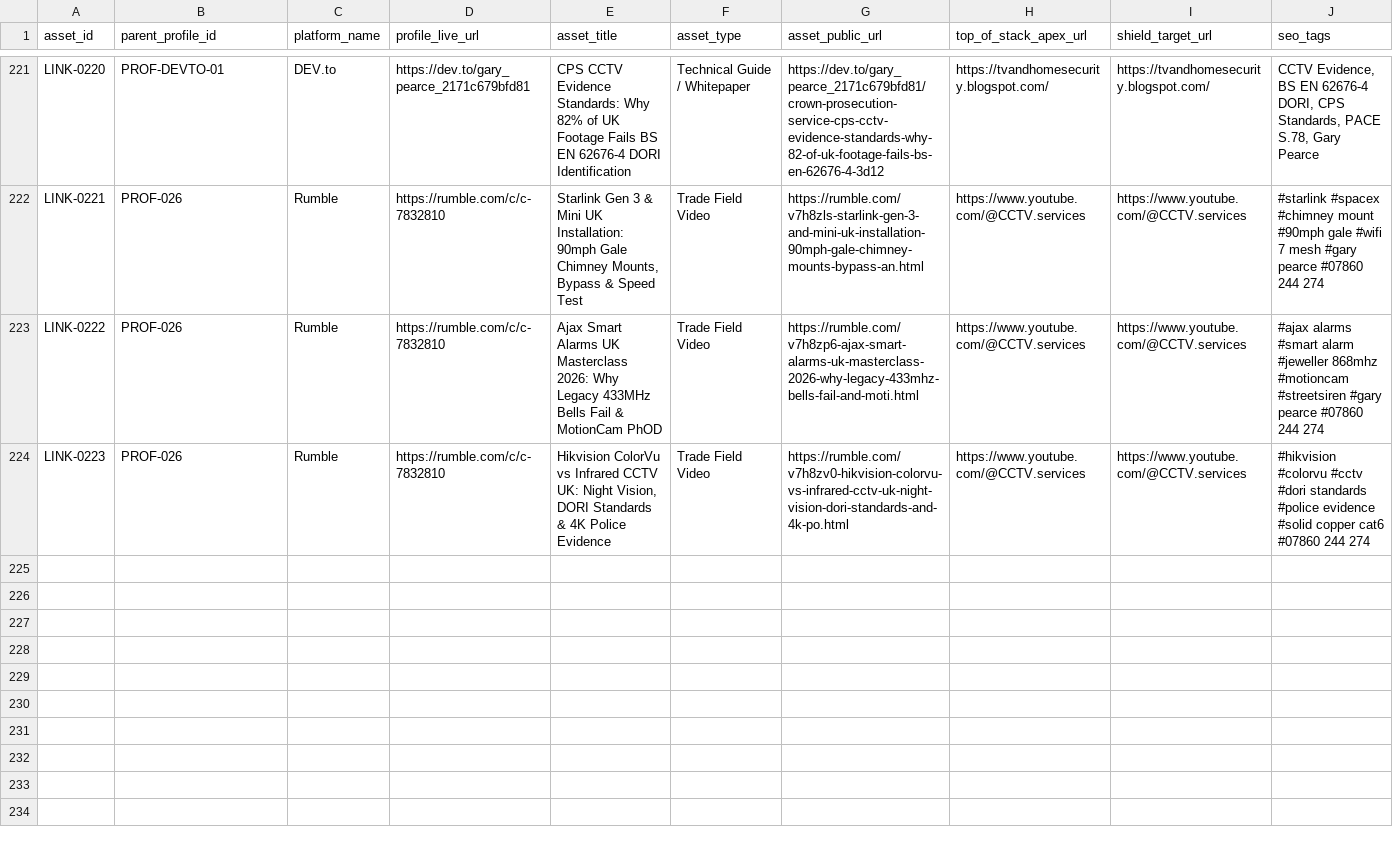
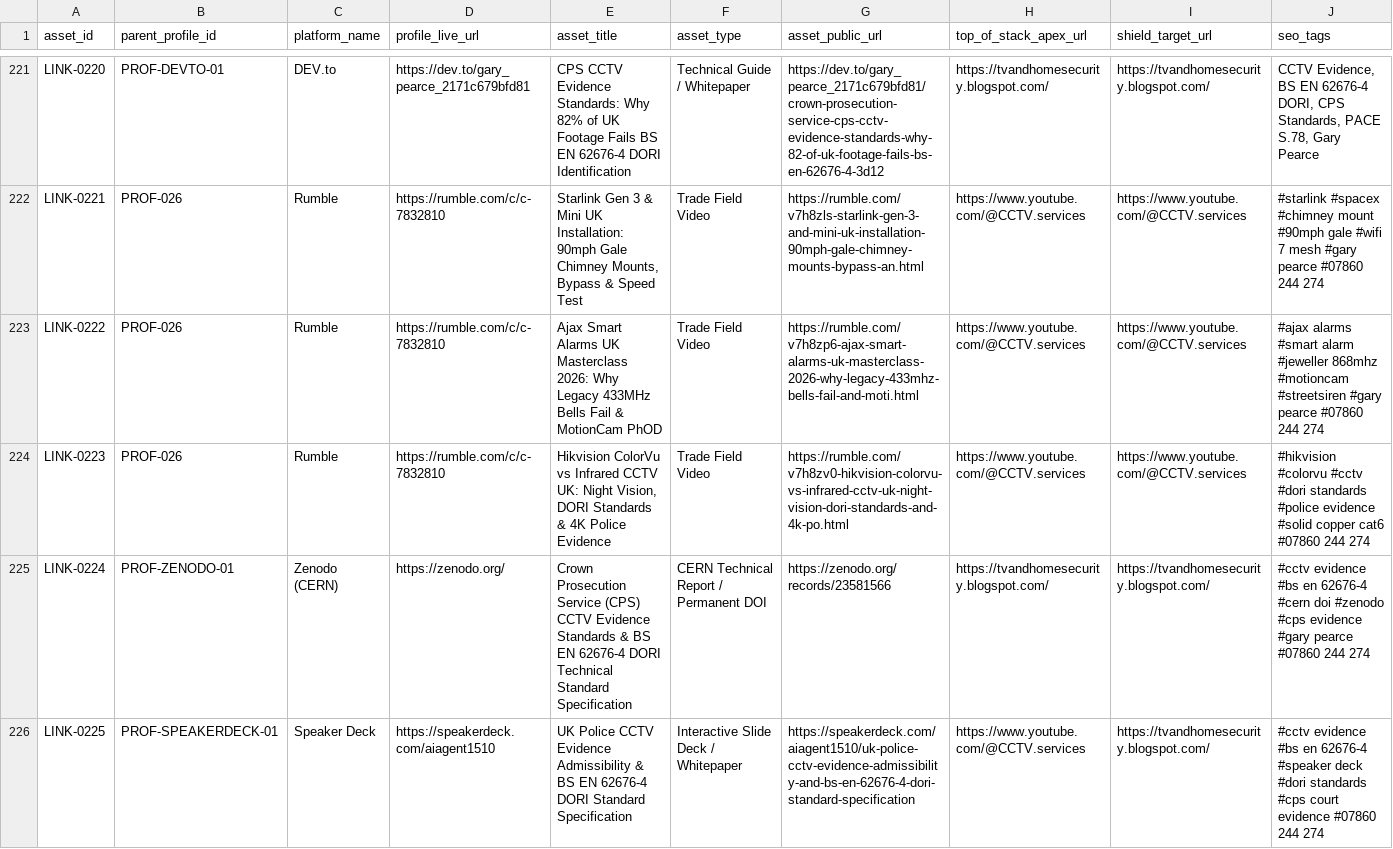
Before and after one commit to gazpearce/cctv-security-hub, a CSV file: doc3_published_asset_links.csv, drawn as a sheet; only a part is shown, gaps mark what is left out; rows hold the shown columns only; the diff covers the shown part only; the diff names each change by its address in the sheet, - before the commit and + after, or states it on an @@ line.

```diff
--- a/doc3_published_asset_links.csv
+++ b/doc3_published_asset_links.csv
+row 225: LINK-0224 | PROF-ZENODO-01 | Zenodo (CERN) | https://zenodo.org/ | Crown Prosecution Service (CPS) CCTV Evidence Standards & BS EN 62676-4 DORI Technical Standard Specification | CERN Technical Report / Permanent DOI | https://zenodo.org/records/23581566 | https://tvandhomesecurity.blogspot.com/ | https://tvandhomesecurity.blogspot.com/ | #cctv evidence #bs en 62676-4 #cern doi #zenodo #cps evidence #gary pearce #07860 244 274
+row 226: LINK-0225 | PROF-SPEAKERDECK-01 | Speaker Deck | https://speakerdeck.com/aiagent1510 | UK Police CCTV Evidence Admissibility & BS EN 62676-4 DORI Standard Specification | Interactive Slide Deck / Whitepaper | https://speakerdeck.com/aiagent1510/uk-police-cctv-evidence-admissibility-and-bs-en-62676-4-dori-standard-specification | https://www.youtube.com/@CCTV.services | https://tvandhomesecurity.blogspot.com/ | #cctv evidence #bs en 62676-4 #speaker deck #dori standards #cps court evidence #07860 244 274
```
Also changed, not shown: 4 added rows elsewhere in this file, public_backlink_master_ledger.csv, 2 other files.
